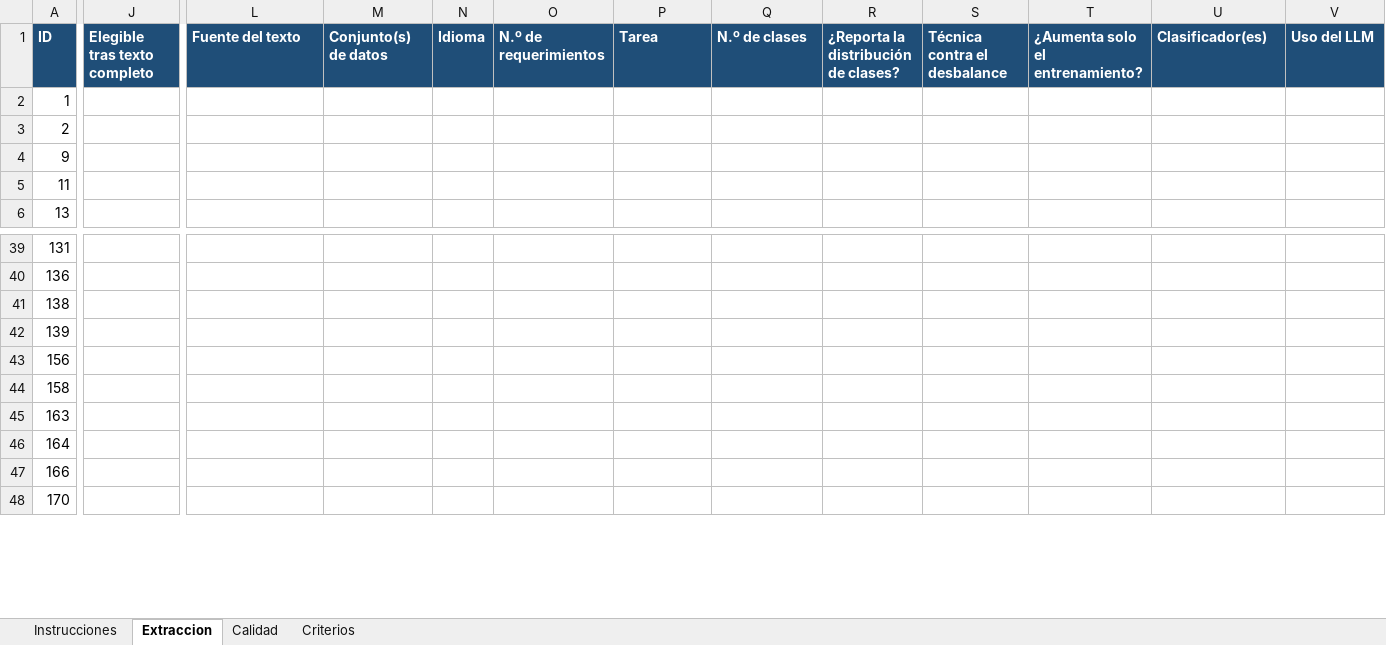
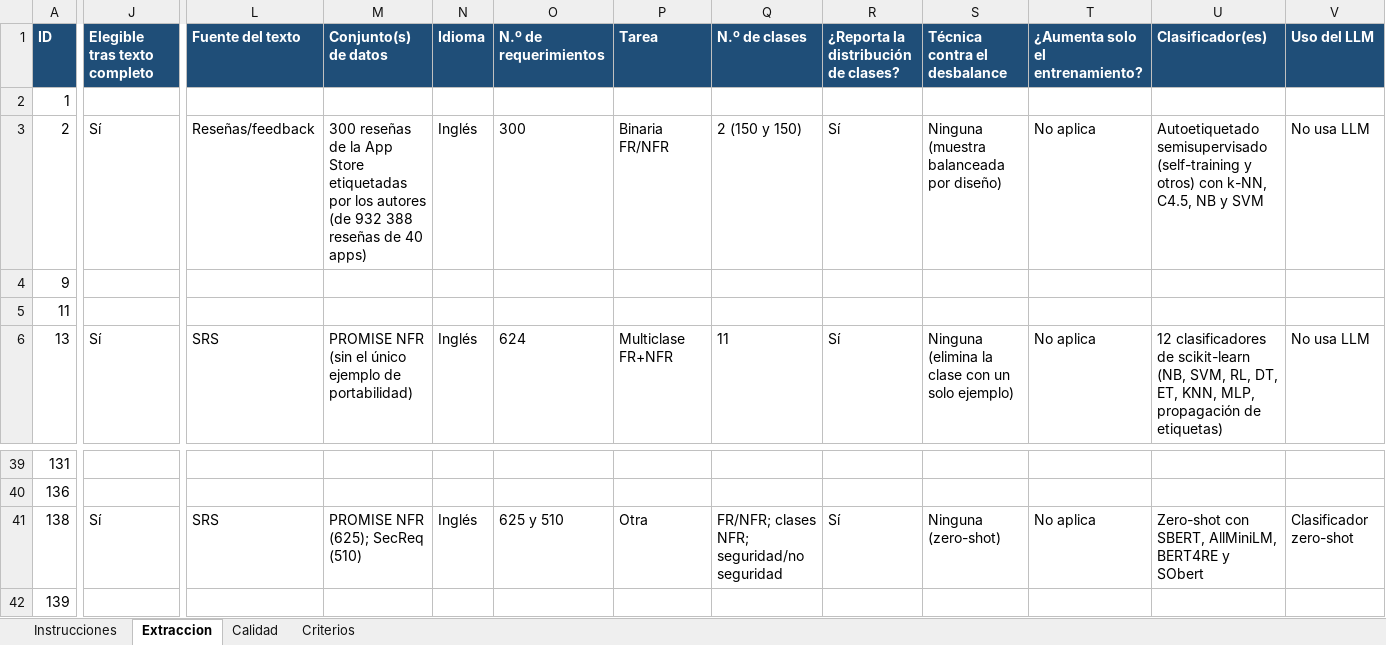
Before and after one commit to AlessandroPastor/research, an Excel workbook: RSL/formulario_extraccion_calidad.xlsx, sheet Extraccion, drawn as a sheet; only a part is shown, gaps mark what is left out; the shorter side is filled out with more unchanged rows; values as stored, in another font and other column widths than the file's, no borders; the diff covers the shown part only; the diff names each change by its address in the sheet, - before the commit and + after, or states it on an @@ line.

```diff
--- a/RSL/formulario_extraccion_calidad.xlsx (sheet Extraccion)
+++ b/RSL/formulario_extraccion_calidad.xlsx (sheet Extraccion)
-J3 (Elegible tras texto completo): (empty)
+J3 (Elegible tras texto completo): Sí
-L3 (Fuente del texto): (empty)
+L3 (Fuente del texto): Reseñas/feedback
-M3 (Conjunto(s) de datos): (empty)
+M3 (Conjunto(s) de datos): 300 reseñas de la App Store etiquetadas por los autores (de 932 388 reseñas de 40 apps)
-N3 (Idioma): (empty)
+N3 (Idioma): Inglés
-O3 (N.º de requerimientos): (empty)
+O3 (N.º de requerimientos): 300
-P3 (Tarea): (empty)
+P3 (Tarea): Binaria FR/NFR
-Q3 (N.º de clases): (empty)
+Q3 (N.º de clases): 2 (150 y 150)
-R3: (empty)
+R3: Sí
-S3 (Técnica contra el desbalance): (empty)
+S3 (Técnica contra el desbalance): Ninguna (muestra balanceada por diseño)
-T3 (¿Aumenta solo el entrenamiento?): (empty)
+T3 (¿Aumenta solo el entrenamiento?): No aplica
-U3 (Clasificador(es)): (empty)
+U3 (Clasificador(es)): Autoetiquetado semisupervisado (self-training y otros) con k-NN, C4.5, NB y SVM
-V3 (Uso del LLM): (empty)
+V3 (Uso del LLM): No usa LLM
-J6 (Elegible tras texto completo): (empty)
+J6 (Elegible tras texto completo): Sí
-L6 (Fuente del texto): (empty)
+L6 (Fuente del texto): SRS
-M6 (Conjunto(s) de datos): (empty)
+M6 (Conjunto(s) de datos): PROMISE NFR (sin el único ejemplo de portabilidad)
-N6 (Idioma): (empty)
+N6 (Idioma): Inglés
-O6 (N.º de requerimientos): (empty)
+O6 (N.º de requerimientos): 624
-P6 (Tarea): (empty)
+P6 (Tarea): Multiclase FR+NFR
-Q6 (N.º de clases): (empty)
+Q6 (N.º de clases): 11
-R6: (empty)
+R6: Sí
-S6 (Técnica contra el desbalance): (empty)
+S6 (Técnica contra el desbalance): Ninguna (elimina la clase con un solo ejemplo)
-T6 (¿Aumenta solo el entrenamiento?): (empty)
+T6 (¿Aumenta solo el entrenamiento?): No aplica
-U6 (Clasificador(es)): (empty)
+U6 (Clasificador(es)): 12 clasificadores de scikit-learn (NB, SVM, RL, DT, ET, KNN, MLP, propagación de etiquetas)
-V6 (Uso del LLM): (empty)
+V6 (Uso del LLM): No usa LLM
-J41 (Elegible tras texto completo): (empty)
+J41 (Elegible tras texto completo): Sí
-L41 (Fuente del texto): (empty)
+L41 (Fuente del texto): SRS
-M41 (Conjunto(s) de datos): (empty)
+M41 (Conjunto(s) de datos): PROMISE NFR (625); SecReq (510)
-N41 (Idioma): (empty)
+N41 (Idioma): Inglés
-O41 (N.º de requerimientos): (empty)
+O41 (N.º de requerimientos): 625 y 510
-P41 (Tarea): (empty)
+P41 (Tarea): Otra
-Q41 (N.º de clases): (empty)
+Q41 (N.º de clases): FR/NFR; clases NFR; seguridad/no seguridad
-R41: (empty)
+R41: Sí
-S41 (Técnica contra el desbalance): (empty)
+S41 (Técnica contra el desbalance): Ninguna (zero-shot)
-T41 (¿Aumenta solo el entrenamiento?): (empty)
+T41 (¿Aumenta solo el entrenamiento?): No aplica
-U41 (Clasificador(es)): (empty)
+U41 (Clasificador(es)): Zero-shot con SBERT, AllMiniLM, BERT4RE y SObert
-V41 (Uso del LLM): (empty)
+V41 (Uso del LLM): Clasificador zero-shot
```
Also changed, not shown: 580 edited cells elsewhere in this sheet, sheet Calidad, 22 other files.
